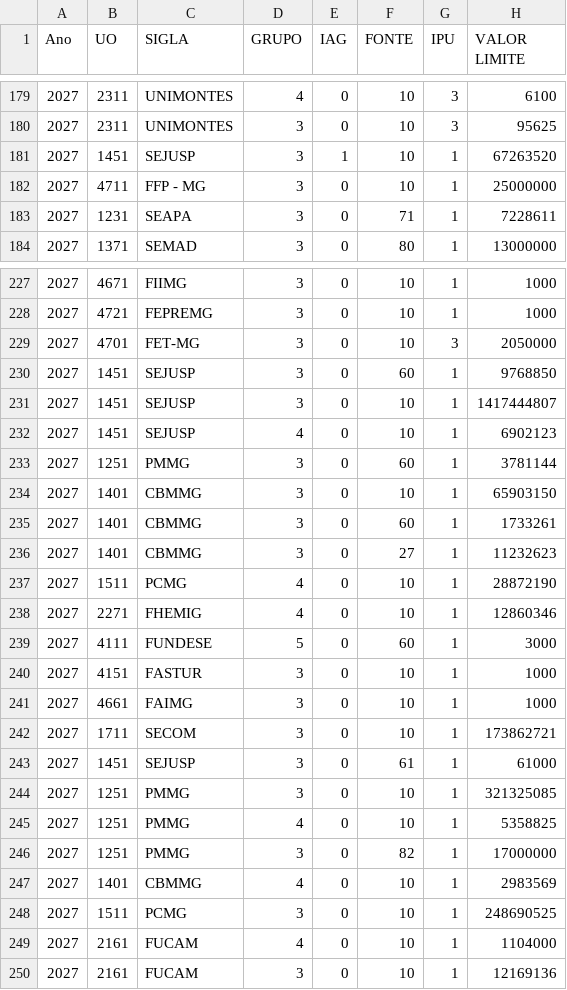
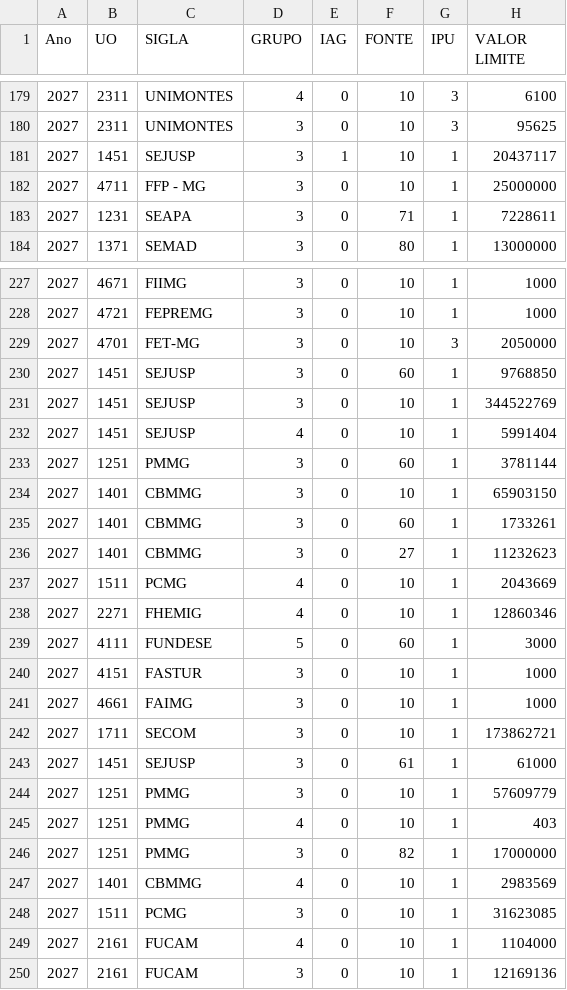
Before and after one commit to splor-mg/painel-fechamento-receita-despesa, a CSV file: Limite_Orcamentario.csv, drawn as a sheet; only a part is shown, gaps mark what is left out.

Commit message:
Update source data and regenerate data.json

```diff
--- a/Limite_Orcamentario.csv
+++ b/Limite_Orcamentario.csv
@@ -180,3 +180,3 @@
 2027;2311;UNIMONTES;3;0;10;3;95625
-2027;1451;SEJUSP;3;1;10;1;67263520
+2027;1451;SEJUSP;3;1;10;1;20437117
 2027;4711;FFP - MG ;3;0;10;1;25000000
@@ -230,4 +230,4 @@
 2027;1451;SEJUSP;3;0;60;1;9768850
-2027;1451;SEJUSP;3;0;10;1;1417444807
-2027;1451;SEJUSP;4;0;10;1;6902123
+2027;1451;SEJUSP;3;0;10;1;344522769
+2027;1451;SEJUSP;4;0;10;1;5991404
 2027;1251;PMMG;3;0;60;1;3781144
@@ -236,3 +236,3 @@
 2027;1401;CBMMG;3;0;27;1;11232623
-2027;1511;PCMG;4;0;10;1;28872190
+2027;1511;PCMG;4;0;10;1;2043669
 2027;2271;FHEMIG;4;0;10;1;12860346
@@ -243,7 +243,7 @@
 2027;1451;SEJUSP;3;0;61;1;61000
-2027;1251;PMMG;3;0;10;1;321325085
-2027;1251;PMMG;4;0;10;1;5358825
+2027;1251;PMMG;3;0;10;1;57609779
+2027;1251;PMMG;4;0;10;1;403
 2027;1251;PMMG;3;0;82;1;17000000
 2027;1401;CBMMG;4;0;10;1;2983569
-2027;1511;PCMG;3;0;10;1;248690525
+2027;1511;PCMG;3;0;10;1;31623085
 2027;2161;FUCAM;4;0;10;1;1104000
```
Also changed, not shown: 6 other files.
